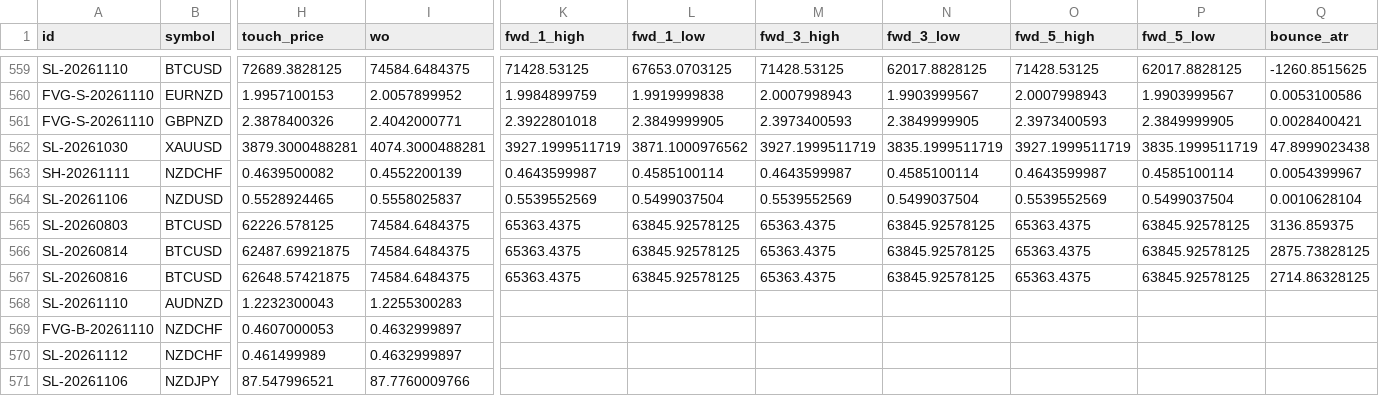
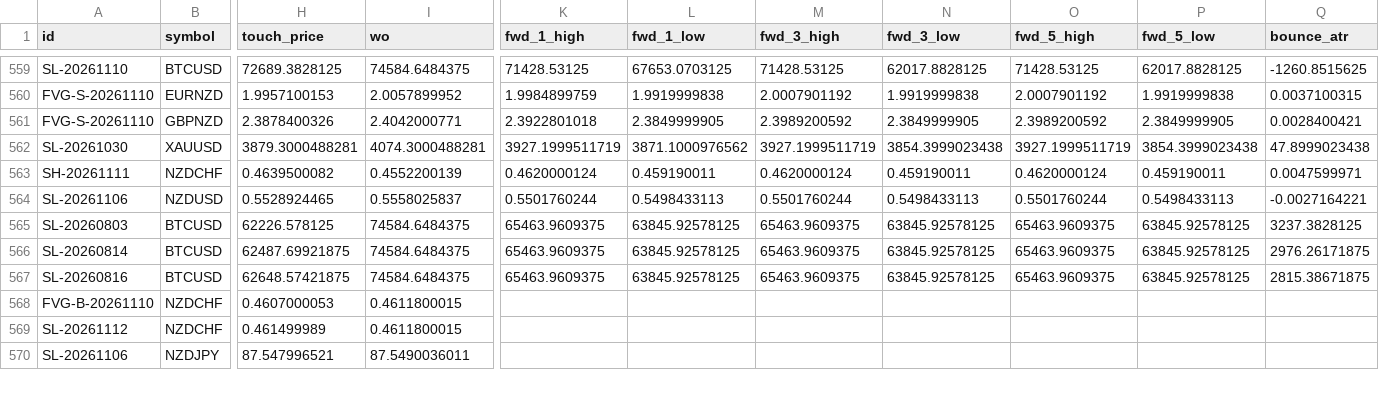
Before and after one commit to keenewong-ai/xauusd-bounce-live, a CSV file: data_hist.csv, drawn as a sheet; only a part is shown, gaps mark what is left out; removed rows and columns are numbered as before the commit, all else as after; rows hold the shown columns only; the diff covers the shown part only; the diff names each change by its address in the sheet, - before the commit and + after, or states it on an @@ line.

```diff
--- a/data_hist.csv
+++ b/data_hist.csv
-M560 (fwd_3_high): 2.0007998943
+M560 (fwd_3_high): 2.0007901192
-N560 (fwd_3_low): 1.9903999567
+N560 (fwd_3_low): 1.9919999838
-O560 (fwd_5_high): 2.0007998943
+O560 (fwd_5_high): 2.0007901192
-P560 (fwd_5_low): 1.9903999567
+P560 (fwd_5_low): 1.9919999838
-Q560 (bounce_atr): 0.0053100586
+Q560 (bounce_atr): 0.0037100315
-M561 (fwd_3_high): 2.3973400593
+M561 (fwd_3_high): 2.3989200592
-O561 (fwd_5_high): 2.3973400593
+O561 (fwd_5_high): 2.3989200592
-N562 (fwd_3_low): 3835.1999511719
+N562 (fwd_3_low): 3854.3999023438
-P562 (fwd_5_low): 3835.1999511719
+P562 (fwd_5_low): 3854.3999023438
-K563 (fwd_1_high): 0.4643599987
+K563 (fwd_1_high): 0.4620000124
-L563 (fwd_1_low): 0.4585100114
+L563 (fwd_1_low): 0.459190011
-M563 (fwd_3_high): 0.4643599987
+M563 (fwd_3_high): 0.4620000124
-N563 (fwd_3_low): 0.4585100114
+N563 (fwd_3_low): 0.459190011
-O563 (fwd_5_high): 0.4643599987
+O563 (fwd_5_high): 0.4620000124
-P563 (fwd_5_low): 0.4585100114
+P563 (fwd_5_low): 0.459190011
-Q563 (bounce_atr): 0.0054399967
+Q563 (bounce_atr): 0.0047599971
-K564 (fwd_1_high): 0.5539552569
+K564 (fwd_1_high): 0.5501760244
-L564 (fwd_1_low): 0.5499037504
+L564 (fwd_1_low): 0.5498433113
-M564 (fwd_3_high): 0.5539552569
+M564 (fwd_3_high): 0.5501760244
-N564 (fwd_3_low): 0.5499037504
+N564 (fwd_3_low): 0.5498433113
-O564 (fwd_5_high): 0.5539552569
+O564 (fwd_5_high): 0.5501760244
-P564 (fwd_5_low): 0.5499037504
+P564 (fwd_5_low): 0.5498433113
-Q564 (bounce_atr): 0.0010628104
+Q564 (bounce_atr): -0.0027164221
-K565:K567 (fwd_1_high): 65363.4375
+K565:K567 (fwd_1_high): 65463.9609375
-M565:M567 (fwd_3_high): 65363.4375
+M565:M567 (fwd_3_high): 65463.9609375
-O565:O567 (fwd_5_high): 65363.4375
+O565:O567 (fwd_5_high): 65463.9609375
-Q565 (bounce_atr): 3136.859375
+Q565 (bounce_atr): 3237.3828125
-Q566 (bounce_atr): 2875.73828125
+Q566 (bounce_atr): 2976.26171875
-Q567 (bounce_atr): 2714.86328125
+Q567 (bounce_atr): 2815.38671875
-row 568: SL-20261110 | AUDNZD | 1.2232300043 | 1.2255300283
-I568:I569 (wo): 0.4632999897
+I568:I569 (wo): 0.4611800015
-I570 (wo): 87.7760009766
+I570 (wo): 87.5490036011
```
Also changed, not shown: 43 edited cells elsewhere in this file, data_levels.csv, 2 other files.
